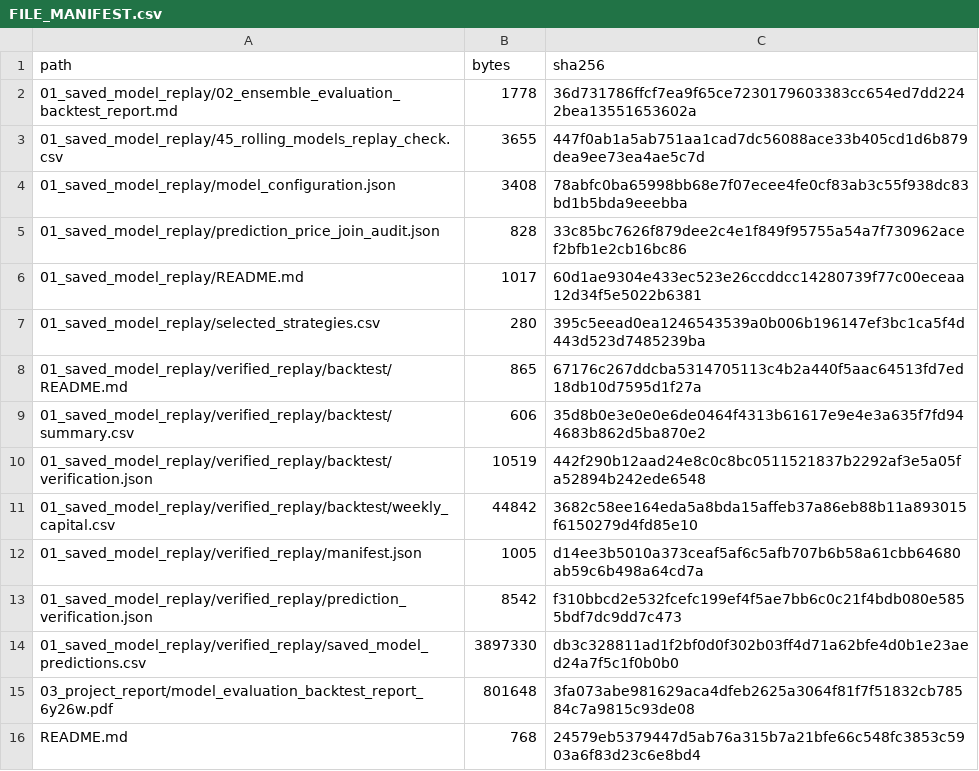
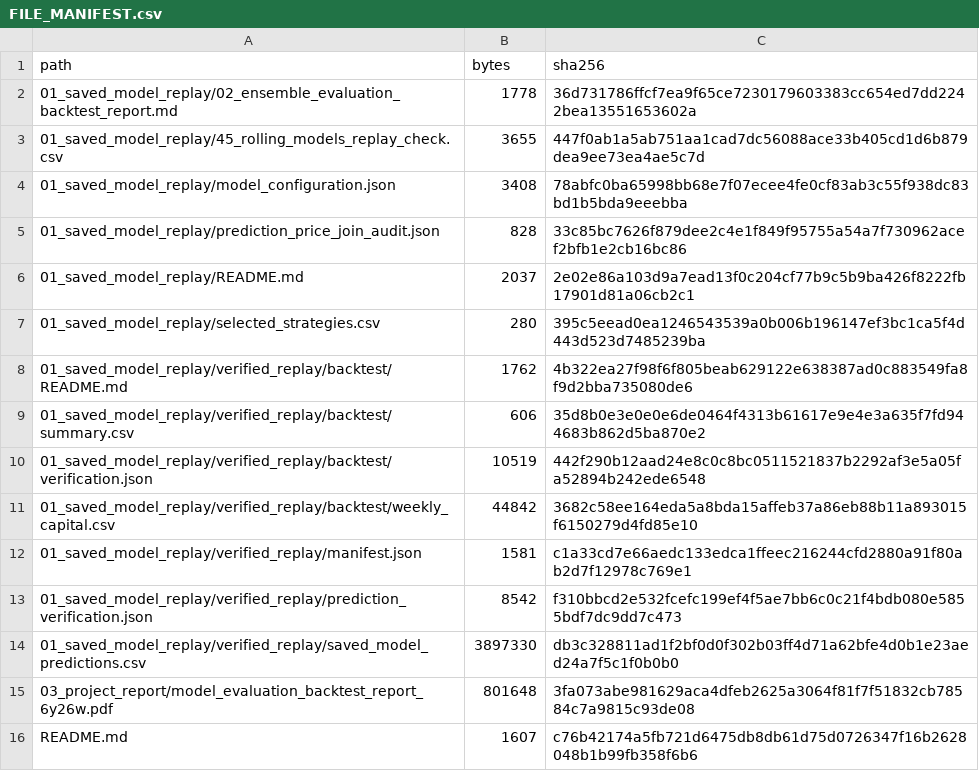
Before and after one commit to wz13814990585-sudo/CS5-6, a CSV file: FINAL_OUTPUTS/FILE_MANIFEST.csv, drawn as a sheet.

```diff
--- a/FINAL_OUTPUTS/FILE_MANIFEST.csv
+++ b/FINAL_OUTPUTS/FILE_MANIFEST.csv
@@ -5,5 +5,5 @@
 "01_saved_model_replay/prediction_price_join_audit.json","828","33c85bc7626f879dee2c4e1f849f95755a54a7f730962acef2bfb1e2cb16bc86"
-"01_saved_model_replay/README.md","1017","60d1ae9304e433ec523e26ccddcc14280739f77c00eceaa12d34f5e5022b6381"
+"01_saved_model_replay/README.md","2037","2e02e86a103d9a7ead13f0c204cf77b9c5b9ba426f8222fb17901d81a06cb2c1"
 "01_saved_model_replay/selected_strategies.csv","280","395c5eead0ea1246543539a0b006b196147ef3bc1ca5f4d443d523d7485239ba"
-"01_saved_model_replay/verified_replay/backtest/README.md","865","67176c267ddcba5314705113c4b2a440f5aac64513fd7ed18db10d7595d1f27a"
+"01_saved_model_replay/verified_replay/backtest/README.md","1762","4b322ea27f98f6f805beab629122e638387ad0c883549fa8f9d2bba735080de6"
 "01_saved_model_replay/verified_replay/backtest/summary.csv","606","35d8b0e3e0e0e6de0464f4313b61617e9e4e3a635f7fd944683b862d5ba870e2"
@@ -11,3 +11,3 @@
 "01_saved_model_replay/verified_replay/backtest/weekly_capital.csv","44842","3682c58ee164eda5a8bda15affeb37a86eb88b11a893015f6150279d4fd85e10"
-"01_saved_model_replay/verified_replay/manifest.json","1005","d14ee3b5010a373ceaf5af6c5afb707b6b58a61cbb64680ab59c6b498a64cd7a"
+"01_saved_model_replay/verified_replay/manifest.json","1581","c1a33cd7e66aedc133edca1ffeec216244cfd2880a91f80ab2d7f12978c769e1"
 "01_saved_model_replay/verified_replay/prediction_verification.json","8542","f310bbcd2e532fcefc199ef4f5ae7bb6c0c21f4bdb080e5855bdf7dc9dd7c473"
@@ -15,2 +15,2 @@
 "03_project_report/model_evaluation_backtest_report_6y26w.pdf","801648","3fa073abe981629aca4dfeb2625a3064f81f7f51832cb78584c7a9815c93de08"
-"README.md","768","24579eb5379447d5ab76a315b7a21bfe66c548fc3853c5903a6f83d23c6e8bd4"
+"README.md","1607","c76b42174a5fb721d6475db8db61d75d0726347f16b2628048b1b99fb358f6b6"
```
Also changed, not shown: 31 other files.
